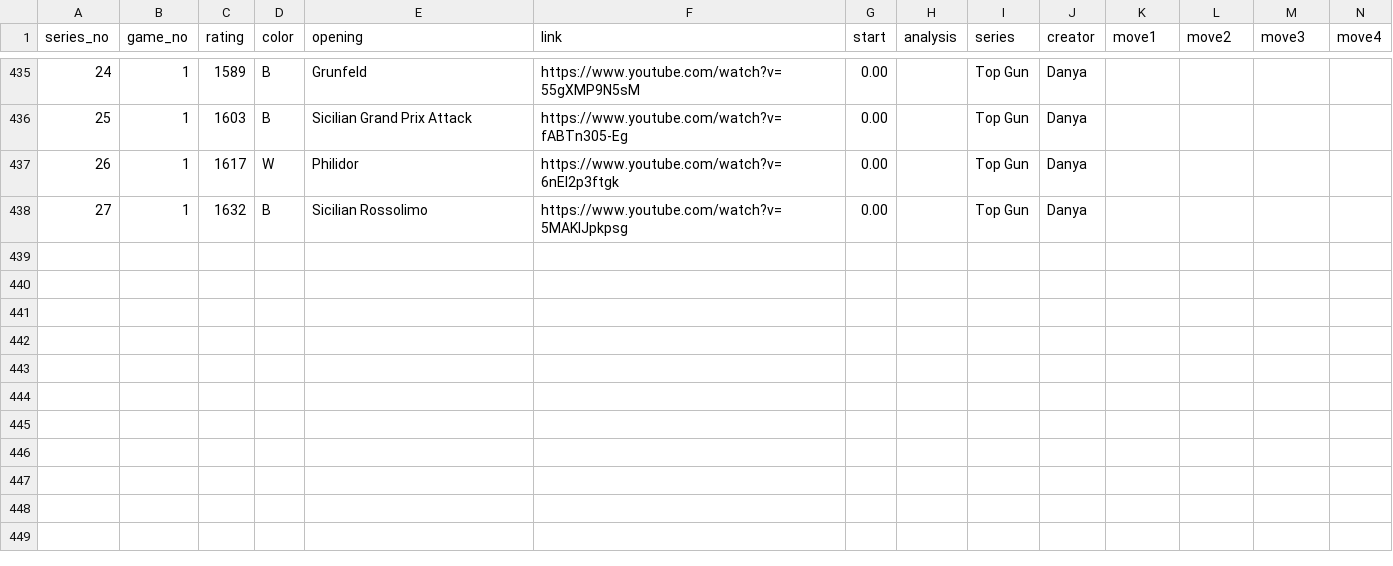
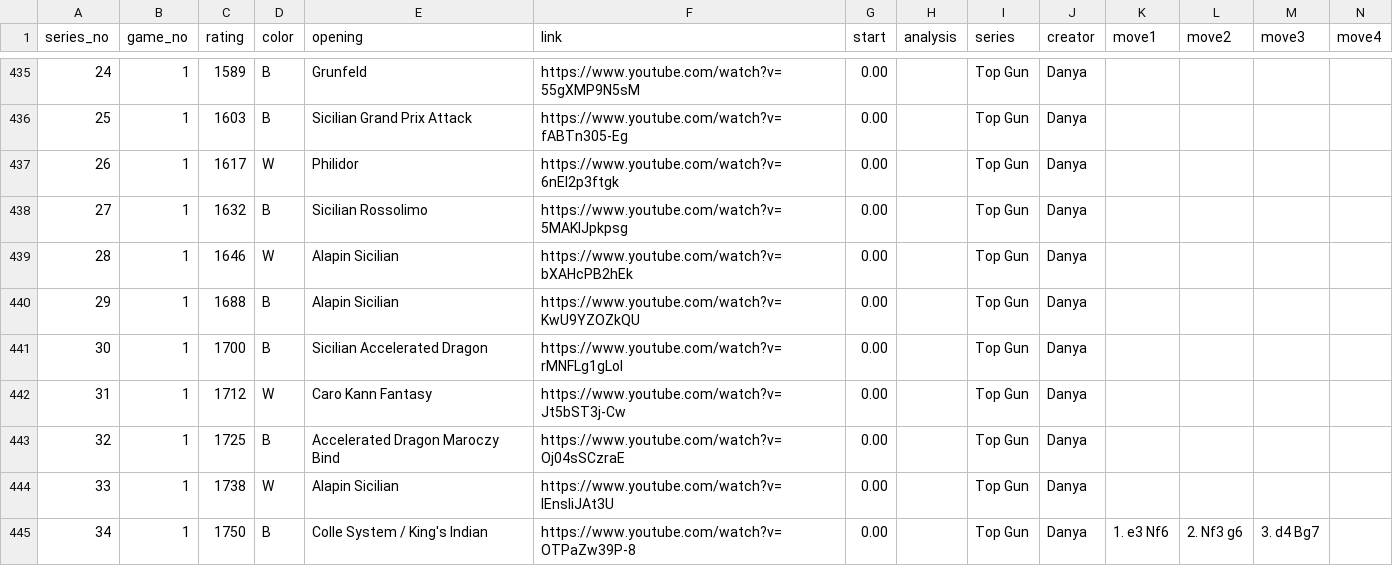
Before and after one commit to ookinizay/ookinizay.github.io, a CSV file: danya.csv, drawn as a sheet; only a part is shown, gaps mark what is left out.

Commit message:
adds some games

```diff
--- a/danya.csv
+++ b/danya.csv
@@ -438 +438,8 @@ series_no,game_no,rating,color,opening,link,start,analysis,series,creator,move1,
 27,1,1632,B,Sicilian Rossolimo,https://www.youtube.com/watch?v=5MAKlJpkpsg,0.00,,Top Gun,Danya,,,,
+28,1,1646,W,Alapin Sicilian,https://www.youtube.com/watch?v=bXAHcPB2hEk,0.00,,Top Gun,Danya,,,,
+29,1,1688,B,Alapin Sicilian,https://www.youtube.com/watch?v=KwU9YZOZkQU,0.00,,Top Gun,Danya,,,,
+30,1,1700,B,Sicilian Accelerated Dragon,https://www.youtube.com/watch?v=rMNFLg1gLoI,0.00,,Top Gun,Danya,,,,
+31,1,1712,W,Caro Kann Fantasy,https://www.youtube.com/watch?v=Jt5bST3j-Cw,0.00,,Top Gun,Danya,,,,
+32,1,1725,B,Accelerated Dragon Maroczy Bind,https://www.youtube.com/watch?v=Oj04sSCzraE,0.00,,Top Gun,Danya,,,,
+33,1,1738,W,Alapin Sicilian,https://www.youtube.com/watch?v=IEnsliJAt3U,0.00,,Top Gun,Danya,,,,
+34,1,1750,B,Colle System / King's Indian,https://www.youtube.com/watch?v=OTPaZw39P-8,0.00,,Top Gun,Danya,1. e3 Nf6,2. Nf3 g6,3. d4 Bg7,
```
Also changed, not shown: combined.csv.
